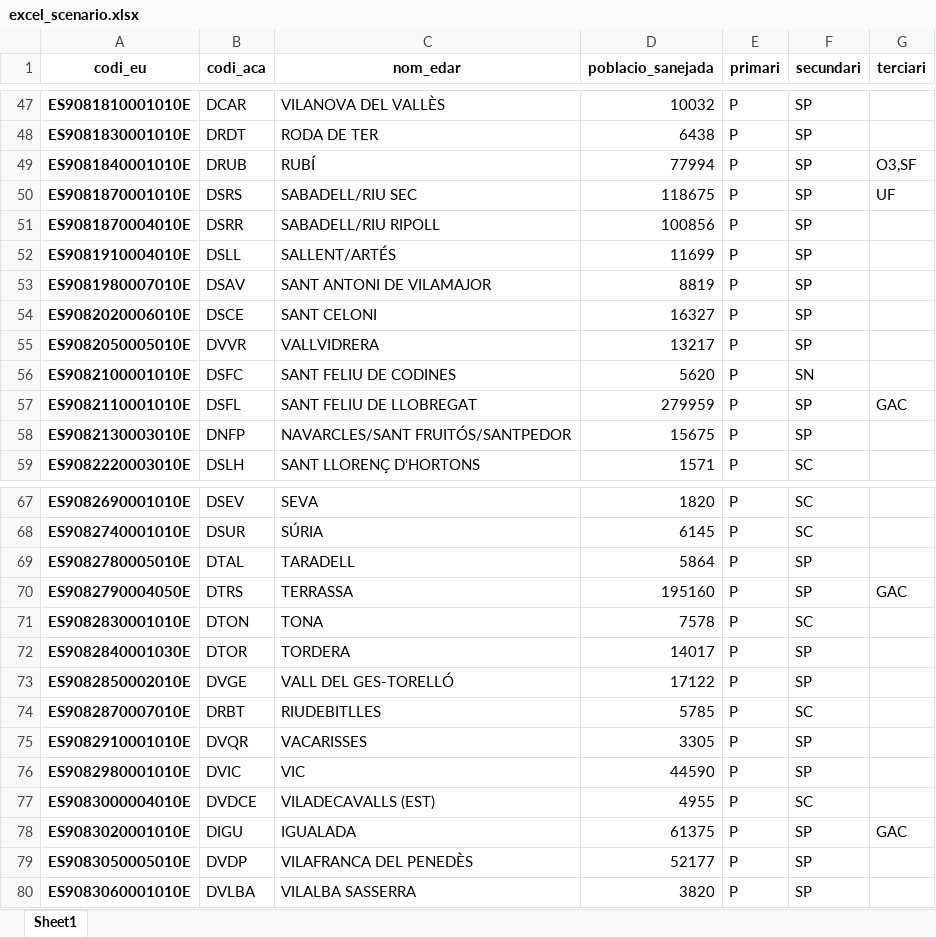
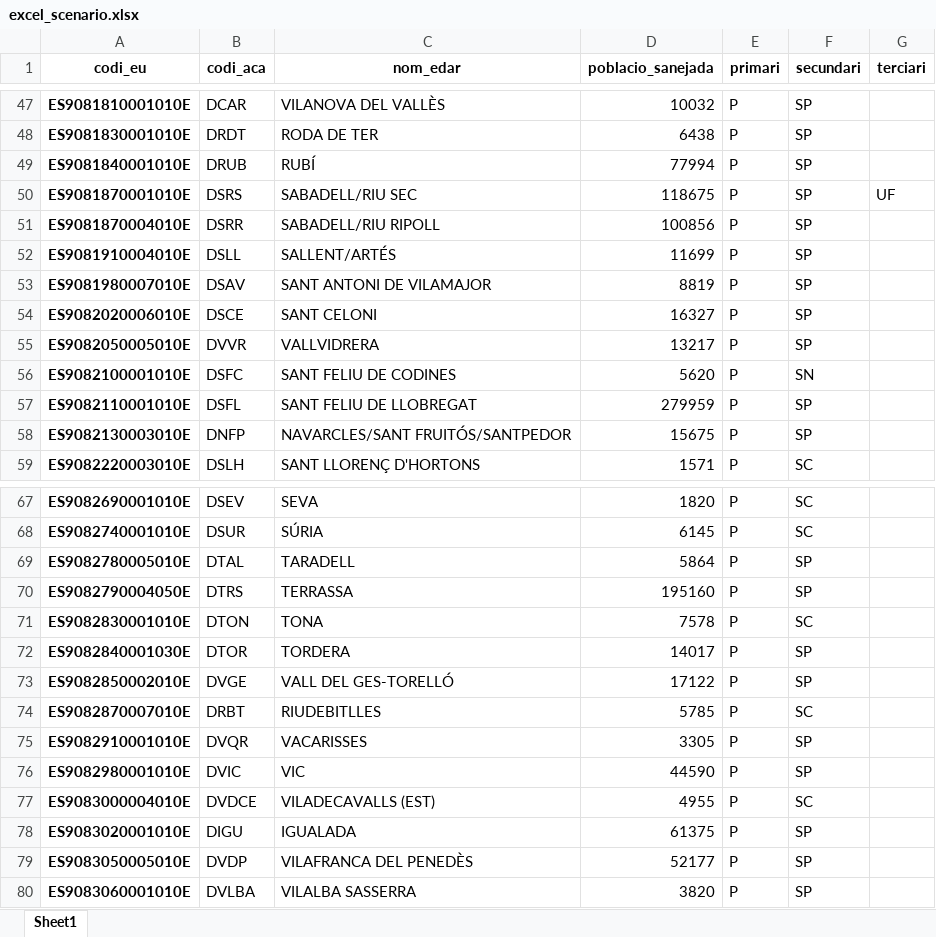
Before and after one commit to icra/traca, an Excel workbook: inputs compound generator/inputs/excel_scenario.xlsx, sheet Sheet1, drawn as a sheet; only a part is shown, gaps mark what is left out; values as stored, in another font and other column widths than the file's, no borders; the diff covers the shown part only; the diff names each change by its address in the sheet, - before the commit and + after, or states it on an @@ line.

```diff
--- a/inputs compound generator/inputs/excel_scenario.xlsx (sheet Sheet1)
+++ b/inputs compound generator/inputs/excel_scenario.xlsx (sheet Sheet1)
-G49 (terciari): O3,SF
+G49 (terciari): (empty)
-G57 (terciari): GAC
+G57 (terciari): (empty)
-G70 (terciari): GAC
+G70 (terciari): (empty)
-G78 (terciari): GAC
+G78 (terciari): (empty)
```
Also changed, not shown: 6 edited cells elsewhere in this sheet, inputs compound generator/inputs/edar_data.xlsx, 8 other files.
